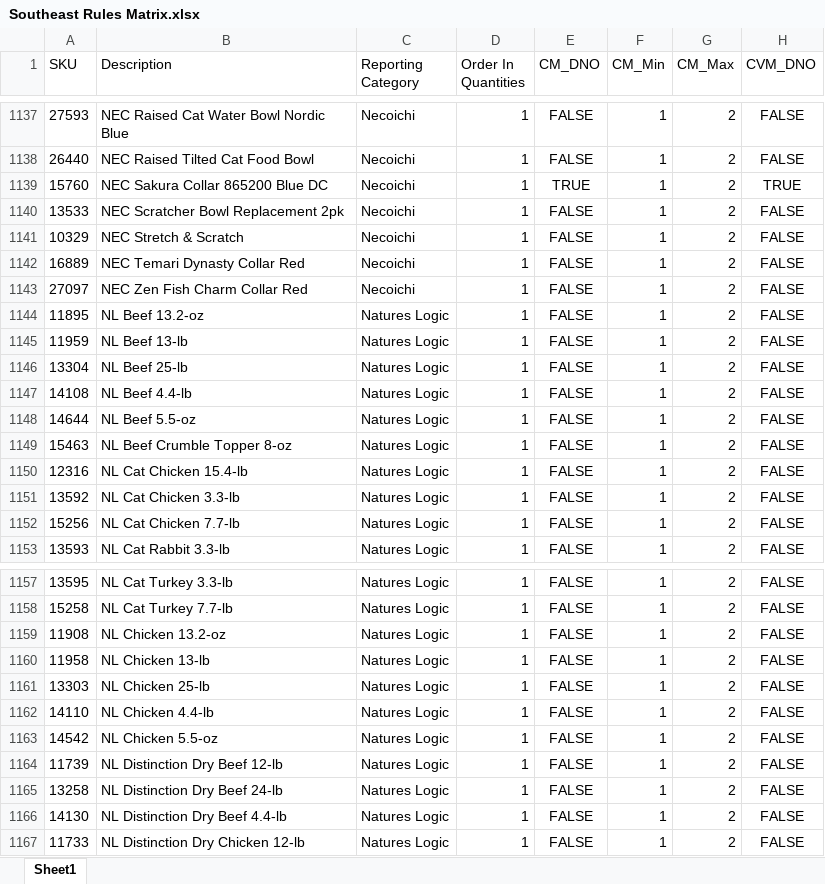
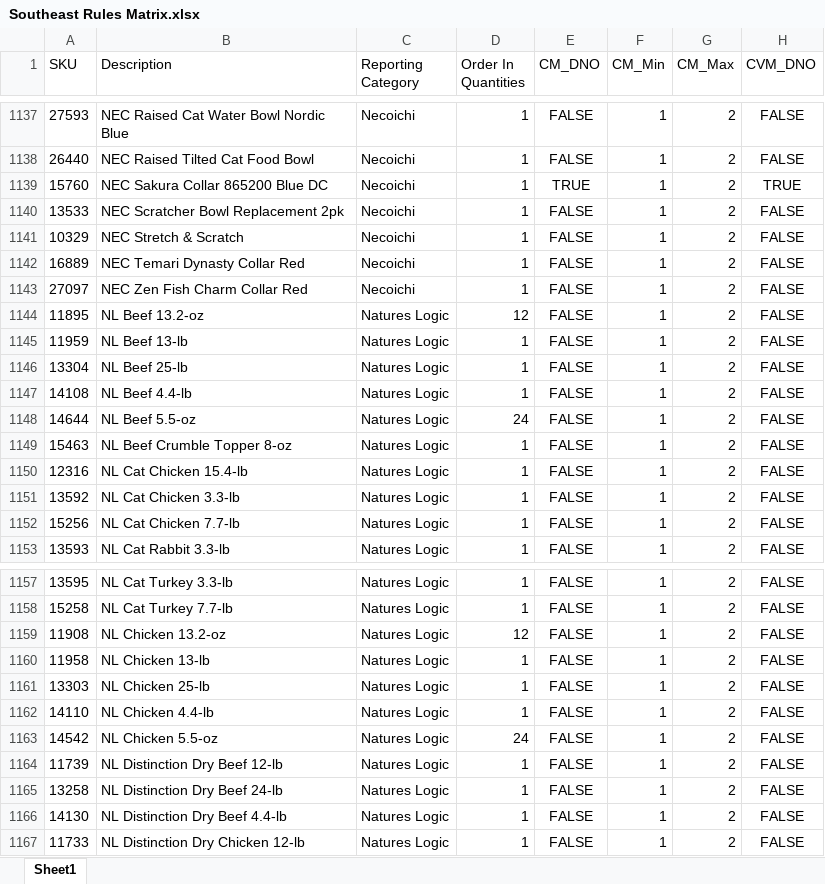
Before and after one commit to RWUnleashedMutt/Southeast-Ordering, an Excel workbook: Data/Rules/Southeast Rules Matrix.xlsx, sheet Sheet1, drawn as a sheet; only a part is shown, gaps mark what is left out; values as stored, in another font and other column widths than the file's, no borders; the diff covers the shown part only; the diff names each change by its address in the sheet, - before the commit and + after, or states it on an @@ line.

```diff
--- a/Data/Rules/Southeast Rules Matrix.xlsx (sheet Sheet1)
+++ b/Data/Rules/Southeast Rules Matrix.xlsx (sheet Sheet1)
-D1144 (Order In Quantities): 1
+D1144 (Order In Quantities): 12
-D1148 (Order In Quantities): 1
+D1148 (Order In Quantities): 24
-D1159 (Order In Quantities): 1
+D1159 (Order In Quantities): 12
-D1163 (Order In Quantities): 1
+D1163 (Order In Quantities): 24
```
Also changed, not shown: 11 edited cells elsewhere in this sheet.
